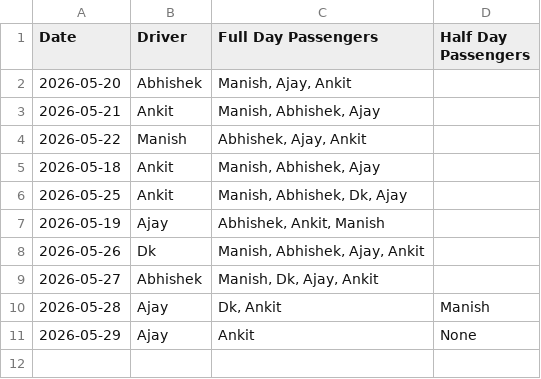
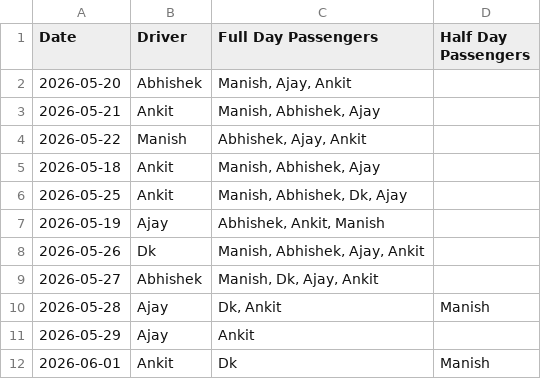
Before and after one commit to manishtripathiirman-collab/carpool-app, a CSV file: carpool_logs.csv, drawn as a sheet.

Commit message:
Update trip logs for 2026-06-01

```diff
--- a/carpool_logs.csv
+++ b/carpool_logs.csv
@@ -10,2 +10,3 @@ Date,Driver,Full Day Passengers,Half Day Passengers
 2026-05-28,Ajay,"Dk, Ankit",Manish
-2026-05-29,Ajay,Ankit,None
+2026-05-29,Ajay,Ankit,
+2026-06-01,Ankit,Dk,Manish
```
